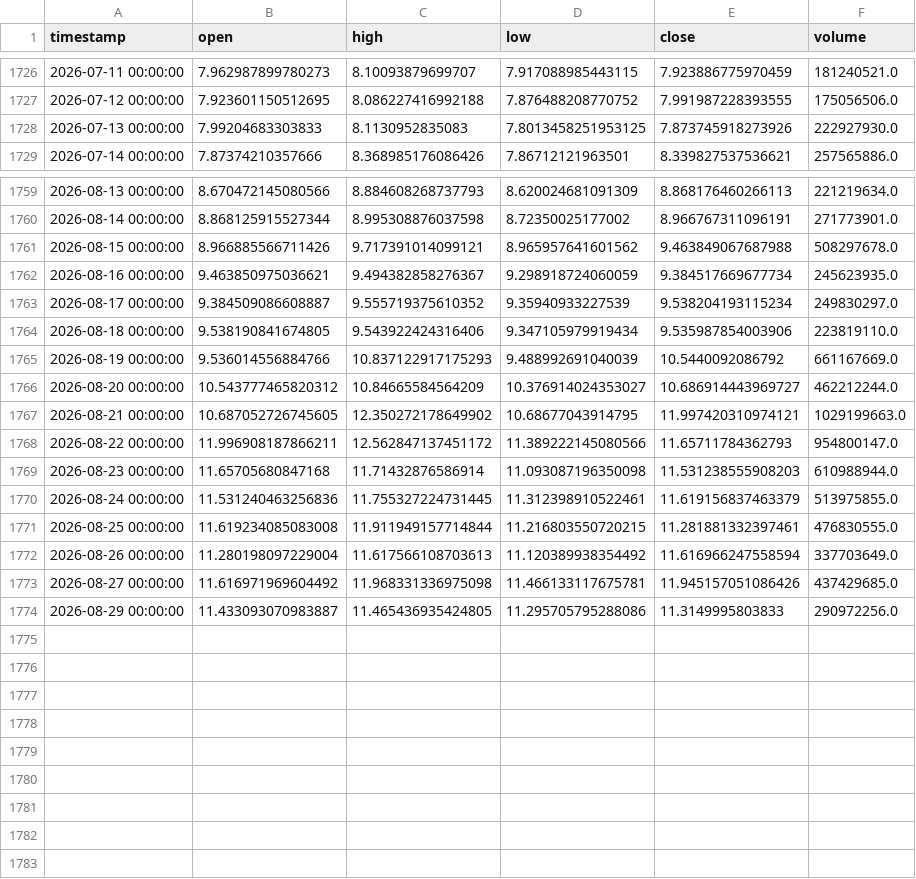
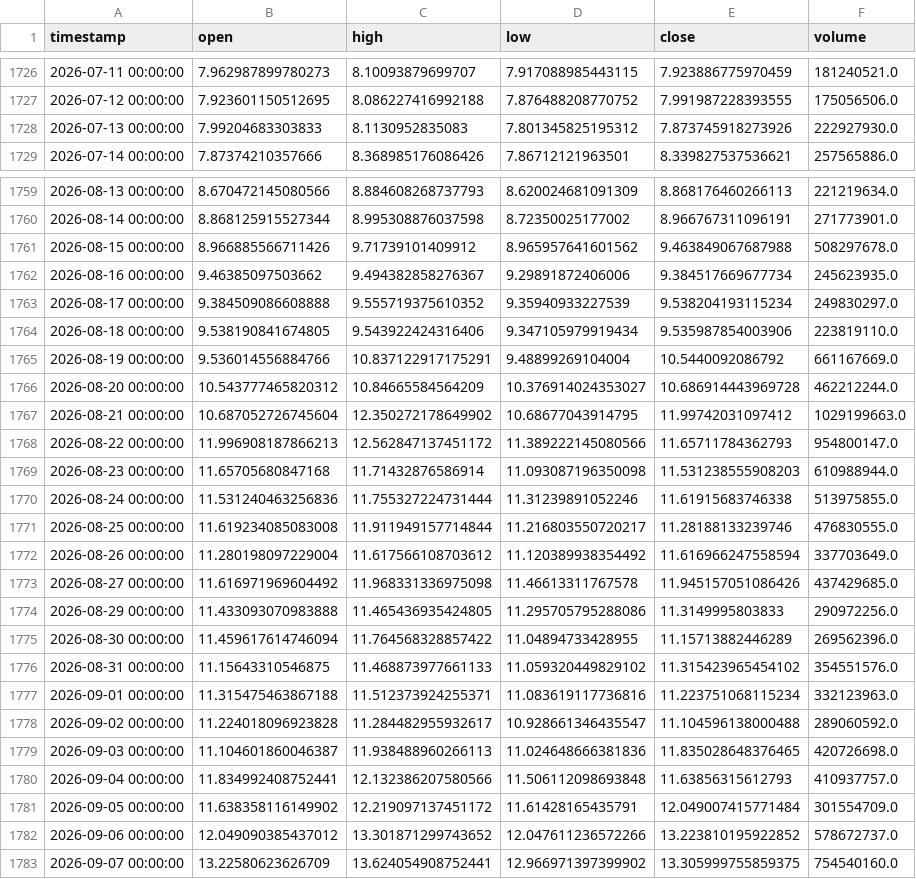
Before and after one commit to Pesach85/CryptoPredictions_UpdEnv, a CSV file: data/LINKUSD-1d-data.csv, drawn as a sheet; only a part is shown, gaps mark what is left out.

```diff
--- a/data/LINKUSD-1d-data.csv
+++ b/data/LINKUSD-1d-data.csv
@@ -1727,3 +1727,3 @@ timestamp,open,high,low,close,volume
 2026-07-12 00:00:00,7.923601150512695,8.086227416992188,7.876488208770752,7.991987228393555,175056506.0
-2026-07-13 00:00:00,7.99204683303833,8.1130952835083,7.8013458251953125,7.873745918273926,222927930.0
+2026-07-13 00:00:00,7.99204683303833,8.1130952835083,7.801345825195312,7.873745918273926,222927930.0
 2026-07-14 00:00:00,7.87374210357666,8.368985176086426,7.86712121963501,8.339827537536621,257565886.0
@@ -1760,15 +1760,24 @@ timestamp,open,high,low,close,volume
 2026-08-14 00:00:00,8.868125915527344,8.995308876037598,8.72350025177002,8.966767311096191,271773901.0
-2026-08-15 00:00:00,8.966885566711426,9.717391014099121,8.965957641601562,9.463849067687988,508297678.0
-2026-08-16 00:00:00,9.463850975036621,9.494382858276367,9.298918724060059,9.384517669677734,245623935.0
-2026-08-17 00:00:00,9.384509086608887,9.555719375610352,9.35940933227539,9.538204193115234,249830297.0
+2026-08-15 00:00:00,8.966885566711426,9.71739101409912,8.965957641601562,9.463849067687988,508297678.0
+2026-08-16 00:00:00,9.46385097503662,9.494382858276367,9.29891872406006,9.384517669677734,245623935.0
+2026-08-17 00:00:00,9.384509086608888,9.555719375610352,9.35940933227539,9.538204193115234,249830297.0
 2026-08-18 00:00:00,9.538190841674805,9.543922424316406,9.347105979919434,9.535987854003906,223819110.0
-2026-08-19 00:00:00,9.536014556884766,10.837122917175293,9.488992691040039,10.5440092086792,661167669.0
-2026-08-20 00:00:00,10.543777465820312,10.84665584564209,10.376914024353027,10.686914443969727,462212244.0
-2026-08-21 00:00:00,10.687052726745605,12.350272178649902,10.68677043914795,11.997420310974121,1029199663.0
-2026-08-22 00:00:00,11.996908187866211,12.562847137451172,11.389222145080566,11.65711784362793,954800147.0
+2026-08-19 00:00:00,9.536014556884766,10.837122917175291,9.48899269104004,10.5440092086792,661167669.0
+2026-08-20 00:00:00,10.543777465820312,10.84665584564209,10.376914024353027,10.686914443969728,462212244.0
+2026-08-21 00:00:00,10.687052726745604,12.350272178649902,10.68677043914795,11.99742031097412,1029199663.0
+2026-08-22 00:00:00,11.996908187866213,12.562847137451172,11.389222145080566,11.65711784362793,954800147.0
 2026-08-23 00:00:00,11.65705680847168,11.71432876586914,11.093087196350098,11.531238555908203,610988944.0
-2026-08-24 00:00:00,11.531240463256836,11.755327224731445,11.312398910522461,11.619156837463379,513975855.0
-2026-08-25 00:00:00,11.619234085083008,11.911949157714844,11.216803550720215,11.281881332397461,476830555.0
-2026-08-26 00:00:00,11.280198097229004,11.617566108703613,11.120389938354492,11.616966247558594,337703649.0
-2026-08-27 00:00:00,11.616971969604492,11.968331336975098,11.466133117675781,11.945157051086426,437429685.0
-2026-08-29 00:00:00,11.433093070983887,11.465436935424805,11.295705795288086,11.3149995803833,290972256.0
+2026-08-24 00:00:00,11.531240463256836,11.755327224731444,11.31239891052246,11.61915683746338,513975855.0
+2026-08-25 00:00:00,11.619234085083008,11.911949157714844,11.216803550720217,11.28188133239746,476830555.0
+2026-08-26 00:00:00,11.280198097229004,11.617566108703612,11.120389938354492,11.616966247558594,337703649.0
+2026-08-27 00:00:00,11.616971969604492,11.968331336975098,11.46613311767578,11.945157051086426,437429685.0
+2026-08-29 00:00:00,11.433093070983888,11.465436935424805,11.295705795288086,11.3149995803833,290972256.0
+2026-08-30 00:00:00,11.459617614746094,11.764568328857422,11.04894733428955,11.15713882446289,269562396.0
+2026-08-31 00:00:00,11.15643310546875,11.468873977661133,11.059320449829102,11.315423965454102,354551576.0
+2026-09-01 00:00:00,11.315475463867188,11.512373924255371,11.083619117736816,11.223751068115234,332123963.0
+2026-09-02 00:00:00,11.224018096923828,11.284482955932617,10.928661346435547,11.104596138000488,289060592.0
+2026-09-03 00:00:00,11.104601860046387,11.938488960266113,11.024648666381836,11.835028648376465,420726698.0
+2026-09-04 00:00:00,11.834992408752441,12.132386207580566,11.506112098693848,11.63856315612793,410937757.0
+2026-09-05 00:00:00,11.638358116149902,12.219097137451172,11.61428165435791,12.049007415771484,301554709.0
+2026-09-06 00:00:00,12.049090385437012,13.301871299743652,12.047611236572266,13.223810195922852,578672737.0
+2026-09-07 00:00:00,13.22580623626709,13.624054908752441,12.966971397399902,13.305999755859375,754540160.0
```
Also changed, not shown: data/APTUSD-1d-data.csv, data/AXSUSD-1d-data.csv, 34 other files.
